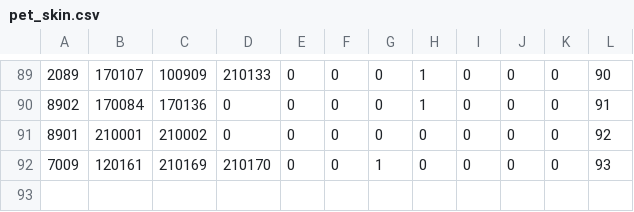
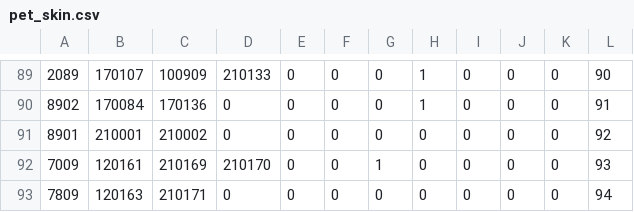
Before and after one commit to llumixxx/jaja, a CSV file: pet_skin.csv, drawn as a sheet; only a part is shown, gaps mark what is left out.

```diff
--- a/pet_skin.csv
+++ b/pet_skin.csv
@@ -92 +92,2 @@
 "7009","120161","210169","210170","0","0","1","0","0","0","0","93"
+"7809","120163","210171","0","0","0","0","0","0","0","0","94"
```
